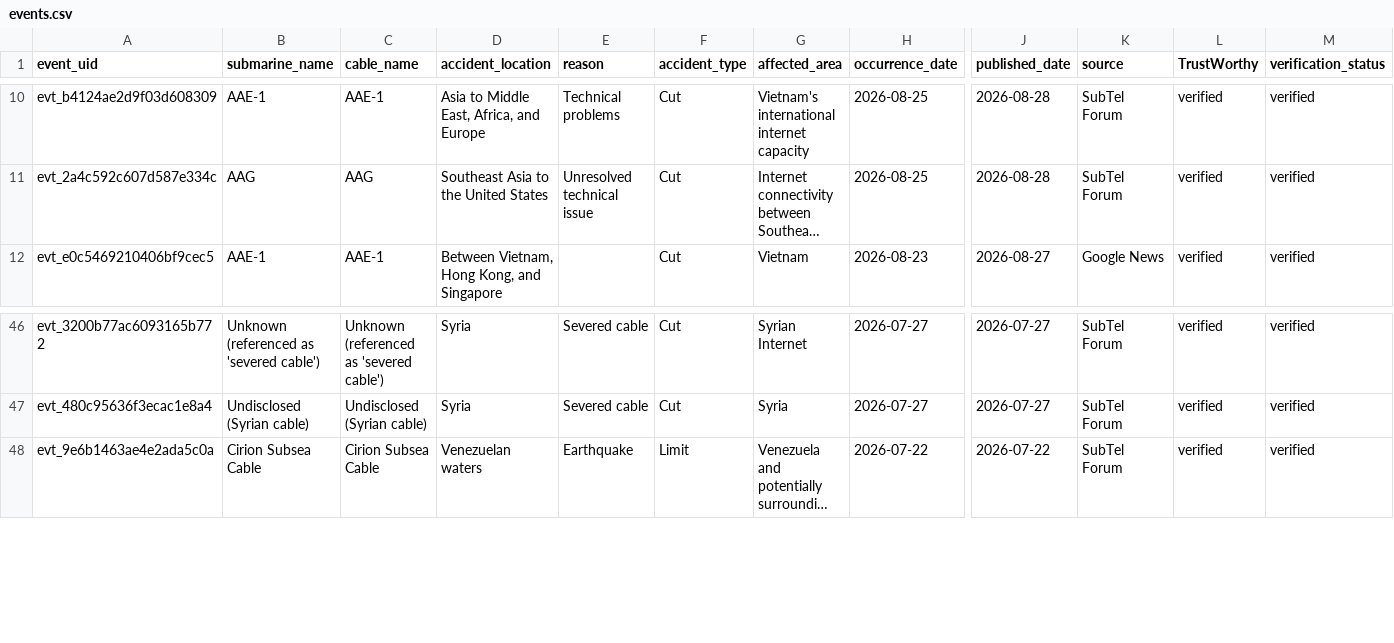
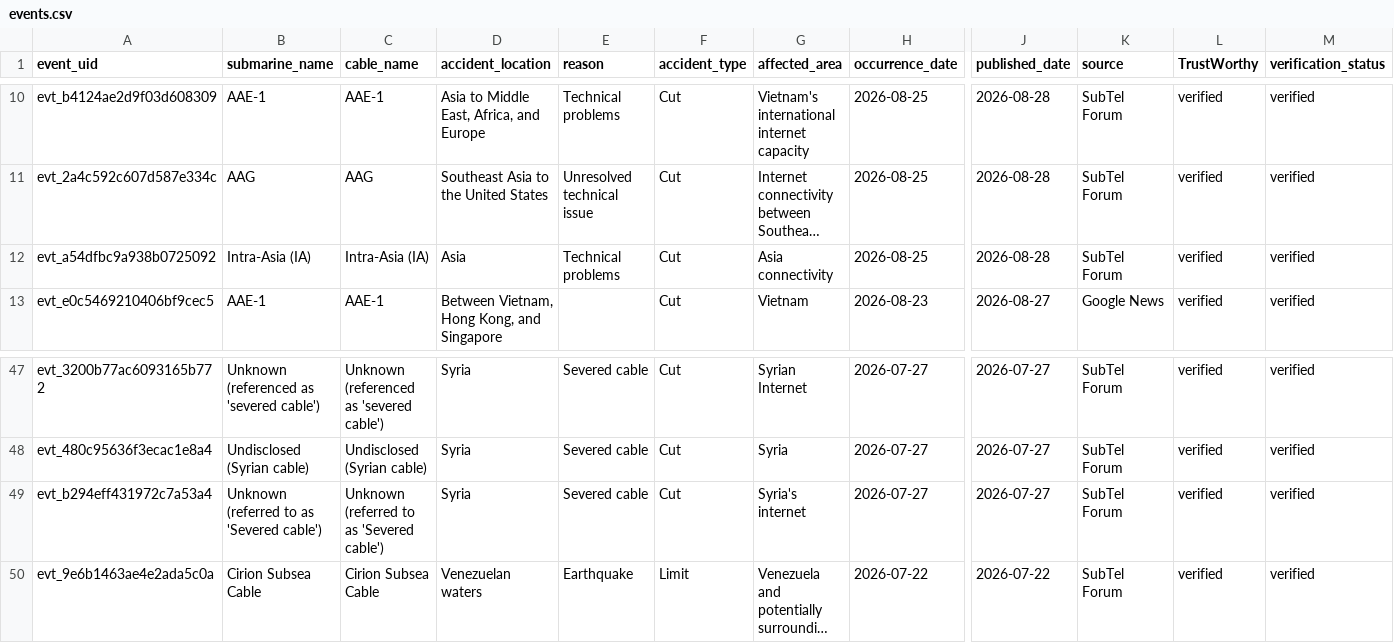
Before and after one commit to li-yang23/submarine-cable-monitor, a CSV file: docs/data/events.csv, drawn as a sheet; only a part is shown, gaps mark what is left out; long unchanged cells end in …; rows hold the shown columns only; the diff names each change by its address in the sheet, - before the commit and + after, or states it on an @@ line.

```diff
--- a/docs/data/events.csv
+++ b/docs/data/events.csv
+row 12: evt_a54dfbc9a938b0725092 | Intra-Asia (IA) | Intra-Asia (IA) | Asia | Technical problems | Cut | Asia connectivity | 2026-08-25 | 2026-08-28 | SubTel Forum | verified | verified
+row 49: evt_b294eff431972c7a53a4 | Unknown (referred to as 'Severed cable') | Unknown (referred to as 'Severed cable') | Syria | Severed cable | Cut | Syria's internet | 2026-07-27 | 2026-07-27 | SubTel Forum | verified | verified
```
Also changed, not shown: 2 other files.
